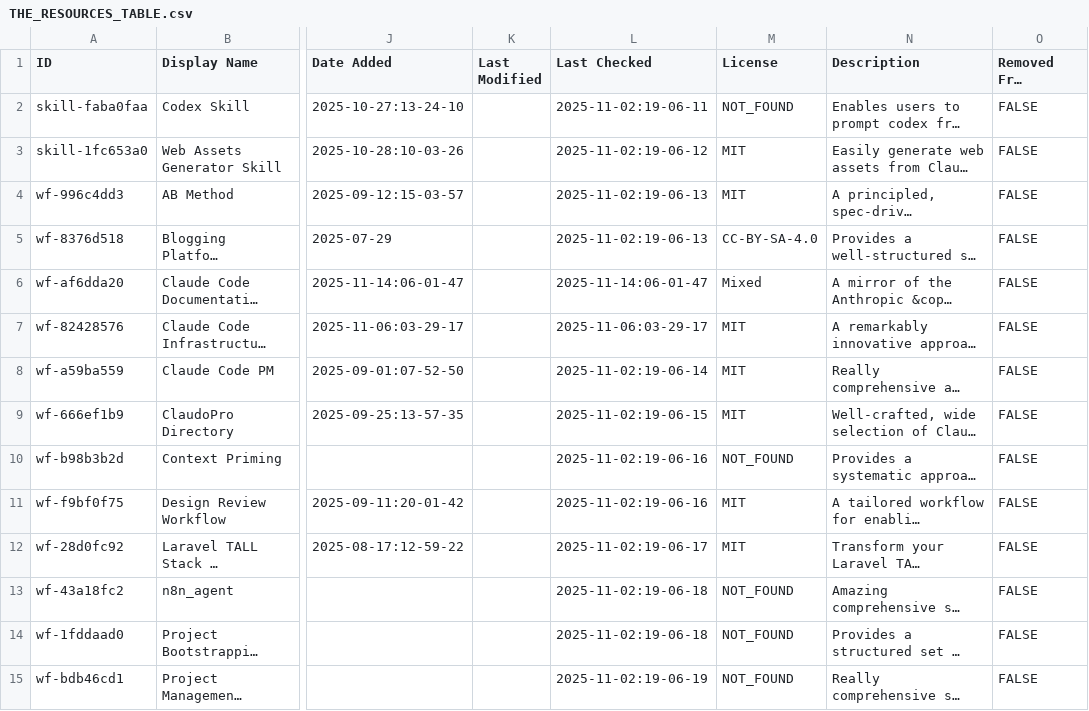
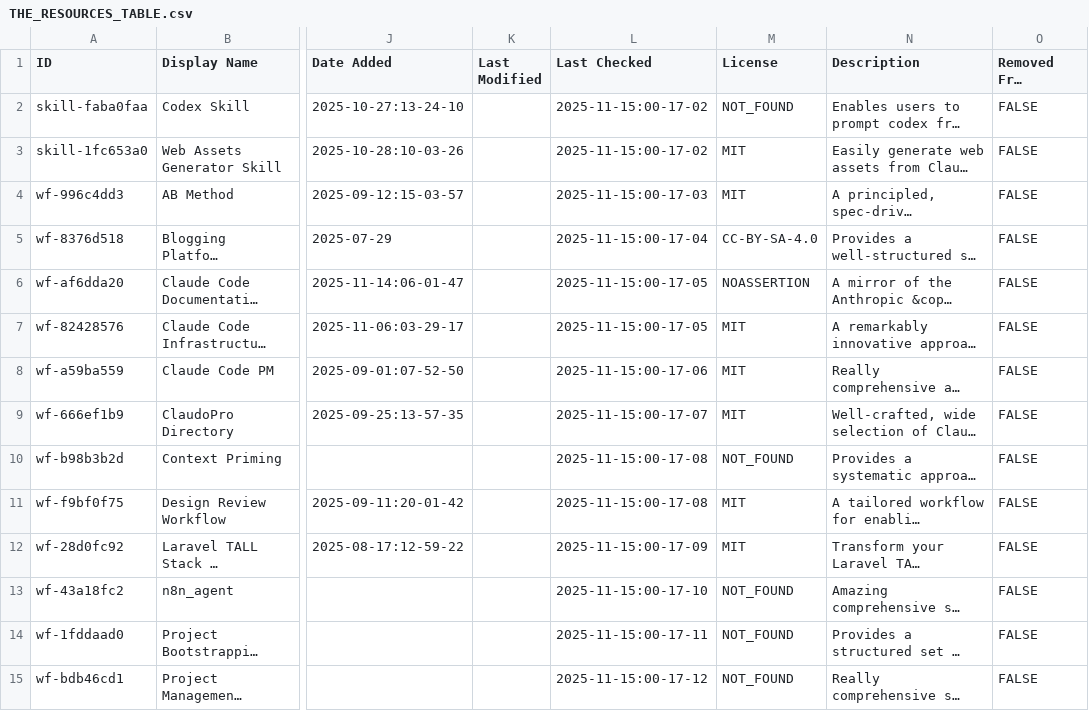
Before and after one commit to hesreallyhim/awesome-claude-code, a CSV file: THE_RESOURCES_TABLE.csv, drawn as a sheet; only a part is shown, gaps mark what is left out; long unchanged cells end in …; the diff covers the shown part only; the diff names each change by its address in the sheet, - before the commit and + after, or states it on an @@ line.

```diff
--- a/THE_RESOURCES_TABLE.csv
+++ b/THE_RESOURCES_TABLE.csv
-L2 (Last Checked): 2025-11-02:19-06-11
+L2 (Last Checked): 2025-11-15:00-17-02
-L3 (Last Checked): 2025-11-02:19-06-12
+L3 (Last Checked): 2025-11-15:00-17-02
-L4 (Last Checked): 2025-11-02:19-06-13
+L4 (Last Checked): 2025-11-15:00-17-03
-L5 (Last Checked): 2025-11-02:19-06-13
+L5 (Last Checked): 2025-11-15:00-17-04
-L6 (Last Checked): 2025-11-14:06-01-47
+L6 (Last Checked): 2025-11-15:00-17-05
-M6 (License): Mixed
+M6 (License): NOASSERTION
-L7 (Last Checked): 2025-11-06:03-29-17
+L7 (Last Checked): 2025-11-15:00-17-05
-L8 (Last Checked): 2025-11-02:19-06-14
+L8 (Last Checked): 2025-11-15:00-17-06
-L9 (Last Checked): 2025-11-02:19-06-15
+L9 (Last Checked): 2025-11-15:00-17-07
-L10:L11 (Last Checked): 2025-11-02:19-06-16
+L10:L11 (Last Checked): 2025-11-15:00-17-08
-L12 (Last Checked): 2025-11-02:19-06-17
+L12 (Last Checked): 2025-11-15:00-17-09
-L13 (Last Checked): 2025-11-02:19-06-18
+L13 (Last Checked): 2025-11-15:00-17-10
-L14 (Last Checked): 2025-11-02:19-06-18
+L14 (Last Checked): 2025-11-15:00-17-11
-L15 (Last Checked): 2025-11-02:19-06-19
+L15 (Last Checked): 2025-11-15:00-17-12
```
Also changed, not shown: 144 edited cells elsewhere in this file, 1 other file.
